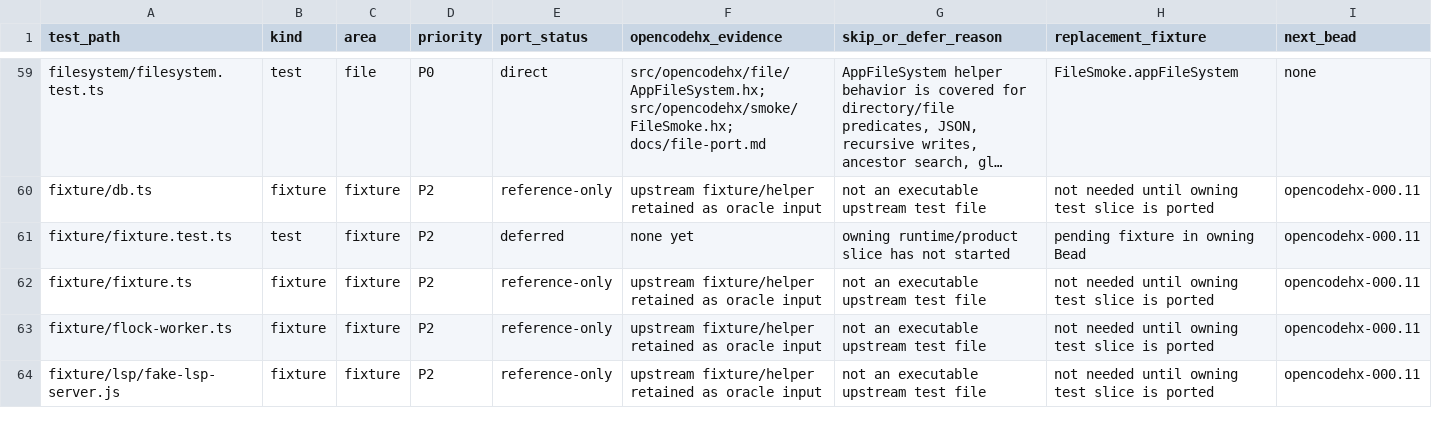
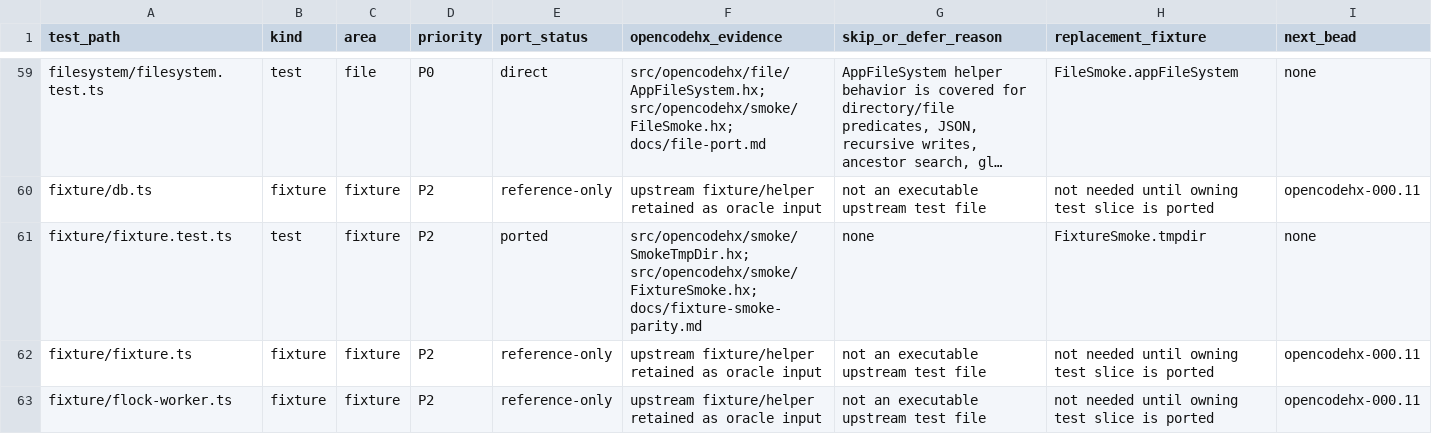
Before and after one commit to fullofcaffeine/opencodehx, a CSV file: reference/opencode-test-port-matrix.csv, drawn as a sheet; only a part is shown, gaps mark what is left out; the shorter side is filled out with more unchanged rows; long unchanged cells end in …; the diff names each change by its address in the sheet, - before the commit and + after, or states it on an @@ line.

Commit message:
test: promote fixture tmpdir parity

```diff
--- a/reference/opencode-test-port-matrix.csv
+++ b/reference/opencode-test-port-matrix.csv
-E61 (port_status): deferred
+E61 (port_status): ported
-F61 (opencodehx_evidence): none yet
+F61 (opencodehx_evidence): src/opencodehx/smoke/SmokeTmpDir.hx; src/opencodehx/smoke/FixtureSmoke.hx; docs/fixture-smoke-parity.md
-G61 (skip_or_defer_reason): owning runtime/product slice has not started
+G61 (skip_or_defer_reason): none
-H61 (replacement_fixture): pending fixture in owning Bead
+H61 (replacement_fixture): FixtureSmoke.tmpdir
-I61 (next_bead): opencodehx-000.11
+I61 (next_bead): none
```
Also changed, not shown: 10 other files.
